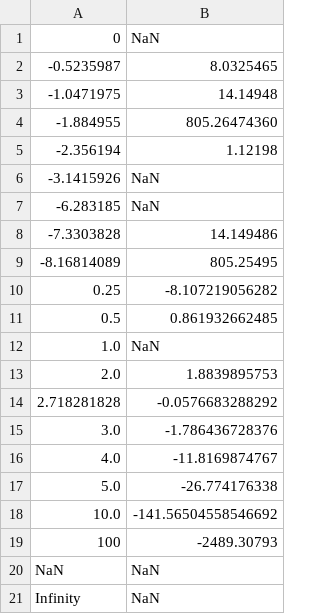
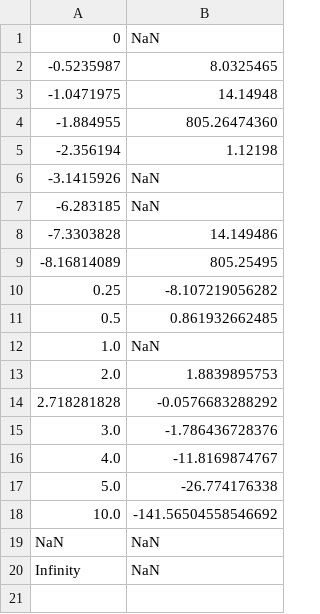
Before and after one commit to wizarsi/tpo-2, a CSV file: src/main/resources/csv/in/SystemIn.csv, drawn as a sheet; the diff names each change by its address in the sheet, - before the commit and + after, or states it on an @@ line.

```diff
--- a/src/main/resources/csv/in/SystemIn.csv
+++ b/src/main/resources/csv/in/SystemIn.csv
-row 19: 100 | -2489.30793
```
Also changed, not shown: 9 other files.
